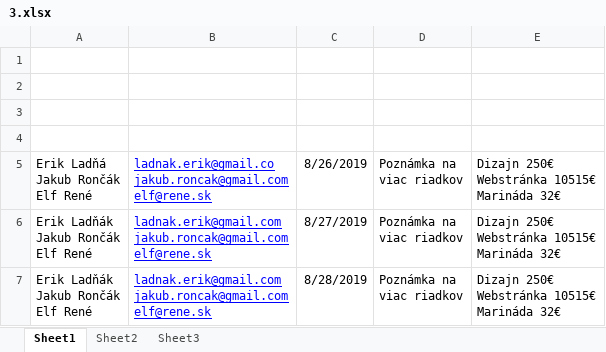
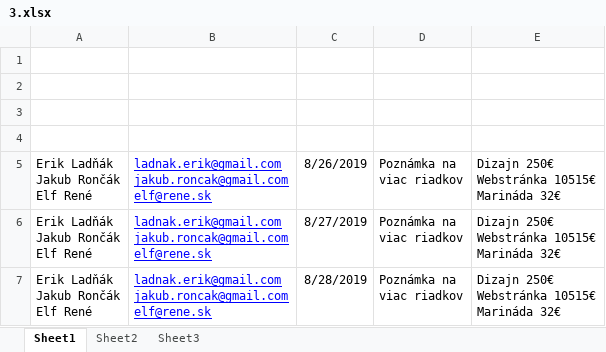
Before and after one commit to roncakjakub/xlsx-mgr, an Excel workbook: app/3.xlsx, sheet Sheet1, drawn as a sheet; values as stored, in another font and other column widths than the file's, no borders; ↵ is a line break in a cell; the diff names each change by its address in the sheet, - before the commit and + after, or states it on an @@ line.

```diff
--- a/app/3.xlsx (sheet Sheet1)
+++ b/app/3.xlsx (sheet Sheet1)
-A5: Erik Ladňá ↵ Jakub Rončák ↵ Elf René
+A5: Erik Ladňák ↵ Jakub Rončák ↵ Elf René
-B5: ladnak.erik@gmail.co ↵ jakub.roncak@gmail.com ↵ elf@rene.sk
+B5: ladnak.erik@gmail.com ↵ jakub.roncak@gmail.com ↵ elf@rene.sk
```
Also changed, not shown: resources/3.xlsx, resources/xlsxs/3.xlsx, 35 other files.
